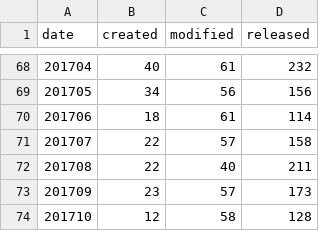
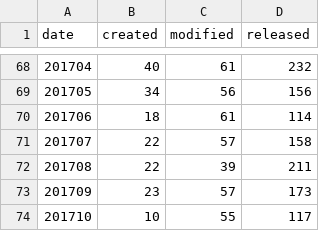
Before and after one commit to mose/hubot-census, a TSV file: docs/data/all_months.tsv, drawn as a sheet; only a part is shown, gaps mark what is left out.

```diff
--- a/docs/data/all_months.tsv
+++ b/docs/data/all_months.tsv
@@ -71,4 +71,4 @@ date	created	modified	released
 201707	22	57	158
-201708	22	40	211
+201708	22	39	211
 201709	23	57	173
-201710	12	58	128
+201710	10	55	117
```
Also changed, not shown: docs/data/all_dates.tsv, 5 other files.
